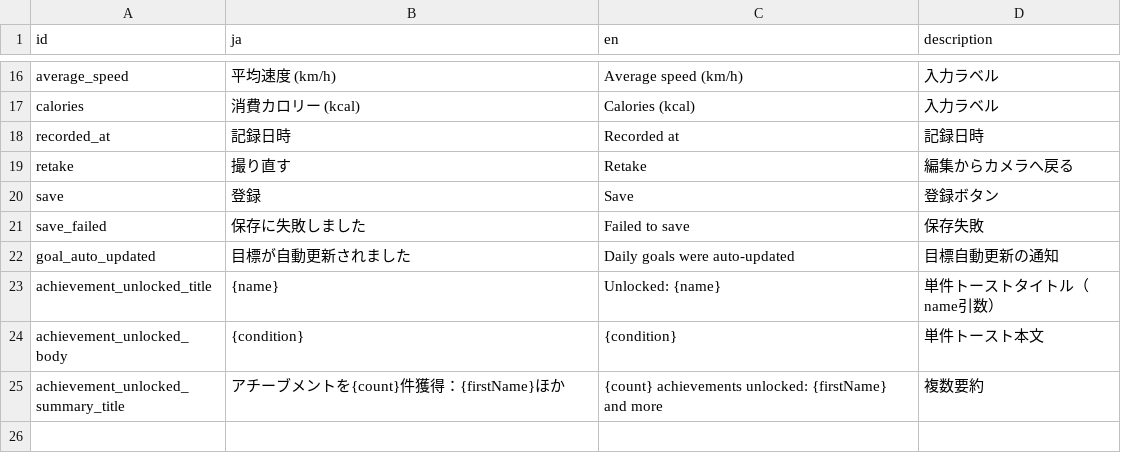
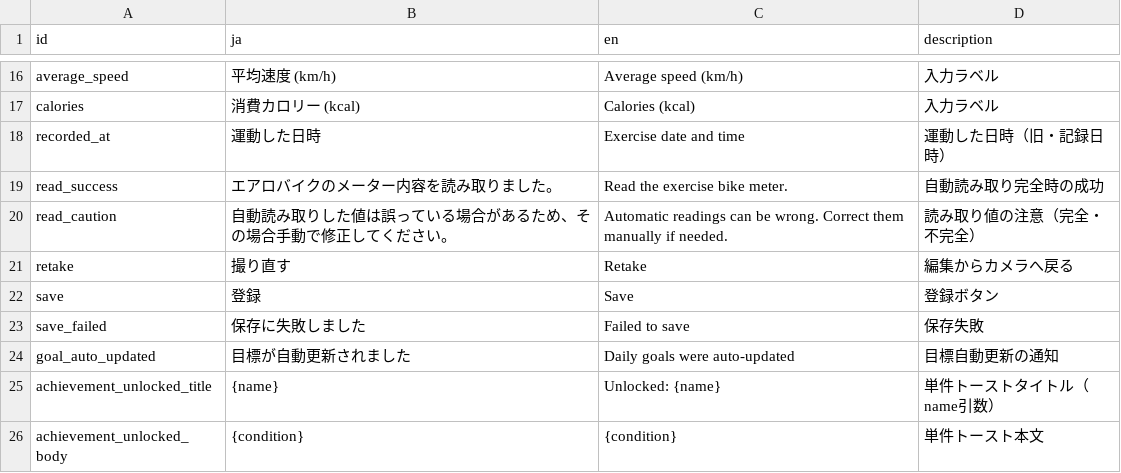
Before and after one commit to madahataraku/CogLog, a CSV file: app_packages/screen/feature/meter_capture/res/strings.csv, drawn as a sheet; only a part is shown, gaps mark what is left out; the shorter side is filled out with more unchanged rows.

```diff
--- a/app_packages/screen/feature/meter_capture/res/strings.csv
+++ b/app_packages/screen/feature/meter_capture/res/strings.csv
@@ -17,3 +17,5 @@ average_speed,平均速度 (km/h),Average speed (km/h),入力ラベル
 calories,消費カロリー (kcal),Calories (kcal),入力ラベル
-recorded_at,記録日時,Recorded at,記録日時
+recorded_at,運動した日時,Exercise date and time,運動した日時（旧・記録日時）
+read_success,エアロバイクのメーター内容を読み取りました。,Read the exercise bike meter.,自動読み取り完全時の成功
+read_caution,自動読み取りした値は誤っている場合があるため、その場合手動で修正してください。,Automatic readings can be wrong. Correct them manually if needed.,読み取り値の注意（完全・不完全）
 retake,撮り直す,Retake,編集からカメラへ戻る
```
Also changed, not shown: 22 other files.
